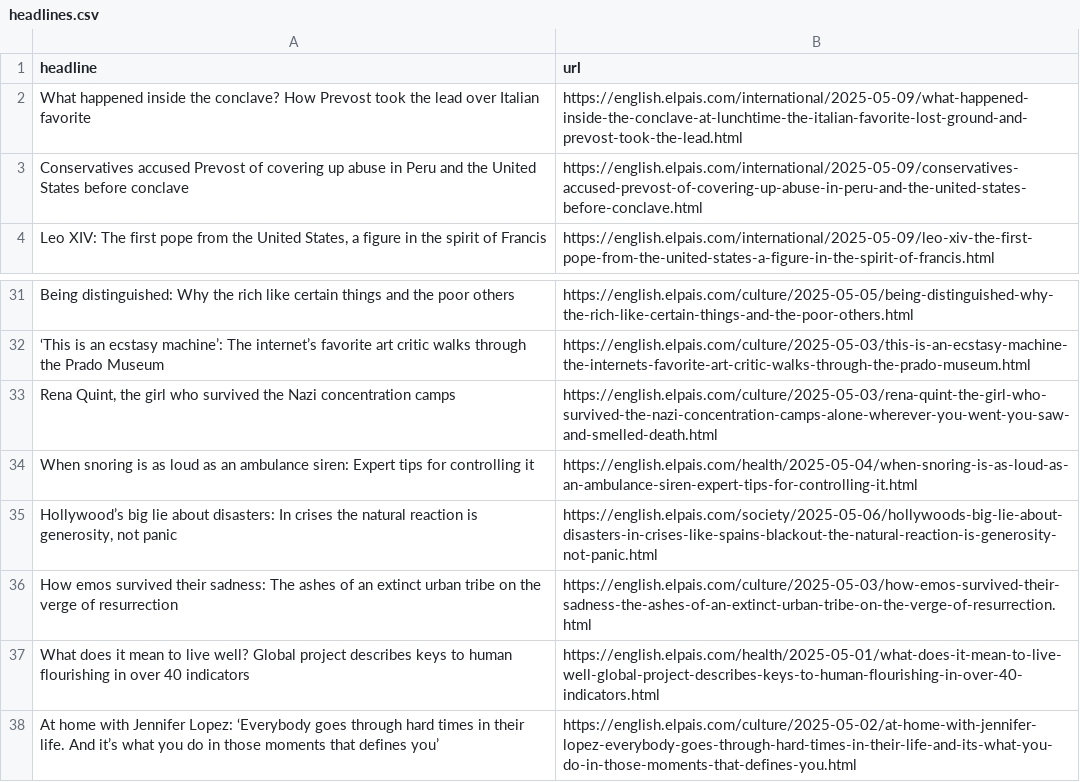
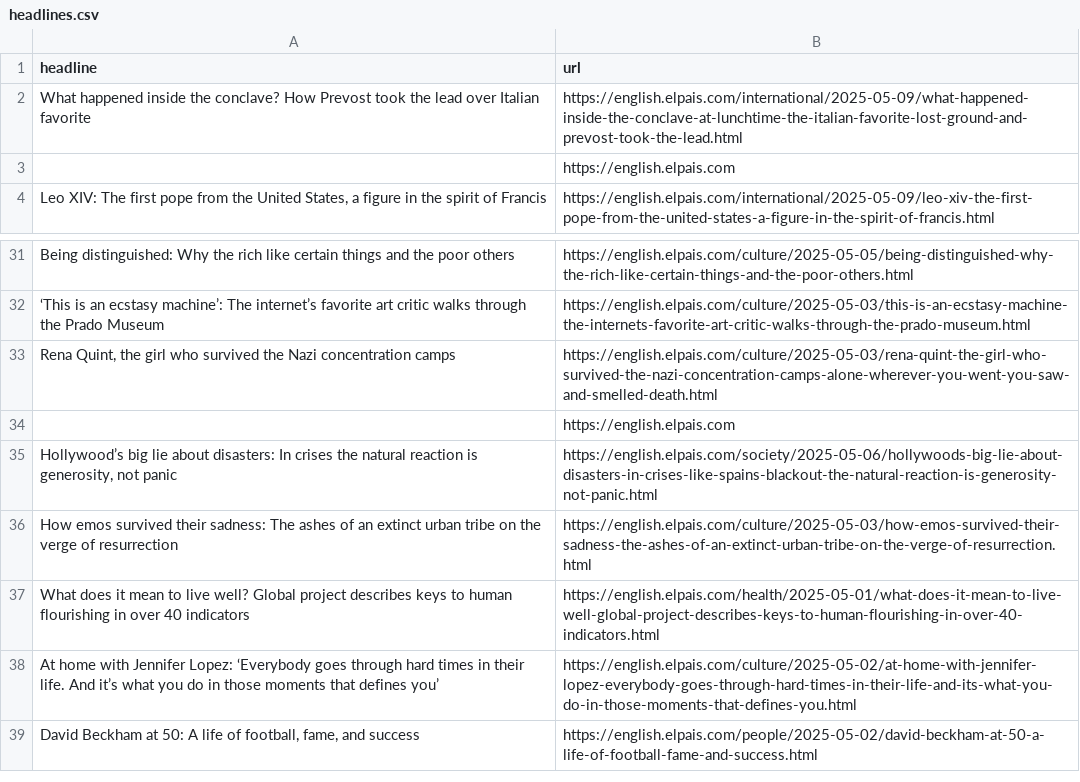
Before and after one commit to rtalabong/el-pais-scraper, a CSV file: headlines.csv, drawn as a sheet; only a part is shown, gaps mark what is left out; the shorter side is filled out with more unchanged rows.

```diff
--- a/headlines.csv
+++ b/headlines.csv
@@ -2,3 +2,3 @@ headline,url
 What happened inside the conclave? How Prevost took the lead over Italian favorite,https://english.elpais.com/international/2025-05-09/what-happened-inside-the-conclave-at-lunchtime-the-italian-favorite-lost-ground-and-prevost-took-the-lead.html
-Conservatives accused Prevost of covering up abuse in Peru and the United States before conclave ,https://english.elpais.com/international/2025-05-09/conservatives-accused-prevost-of-covering-up-abuse-in-peru-and-the-united-states-before-conclave.html
+,https://english.elpais.com
 "Leo XIV: The first pope from the United States, a figure in the spirit of Francis",https://english.elpais.com/international/2025-05-09/leo-xiv-the-first-pope-from-the-united-states-a-figure-in-the-spirit-of-francis.html
@@ -33,3 +33,3 @@ Being distinguished: Why the rich like certain things and the poor others,https:
 "Rena Quint, the girl who survived the Nazi concentration camps",https://english.elpais.com/culture/2025-05-03/rena-quint-the-girl-who-survived-the-nazi-concentration-camps-alone-wherever-you-went-you-saw-and-smelled-death.html
-When snoring is as loud as an ambulance siren: Expert tips for controlling it,https://english.elpais.com/health/2025-05-04/when-snoring-is-as-loud-as-an-ambulance-siren-expert-tips-for-controlling-it.html
+,https://english.elpais.com
 "Hollywood’s big lie about disasters: In crises the natural reaction is generosity, not panic",https://english.elpais.com/society/2025-05-06/hollywoods-big-lie-about-disasters-in-crises-like-spains-blackout-the-natural-reaction-is-generosity-not-panic.html
```
